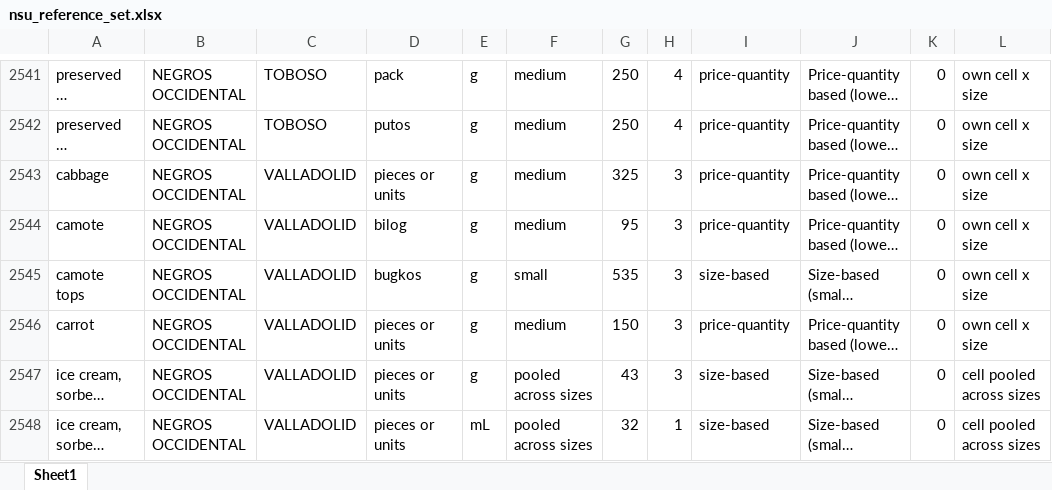
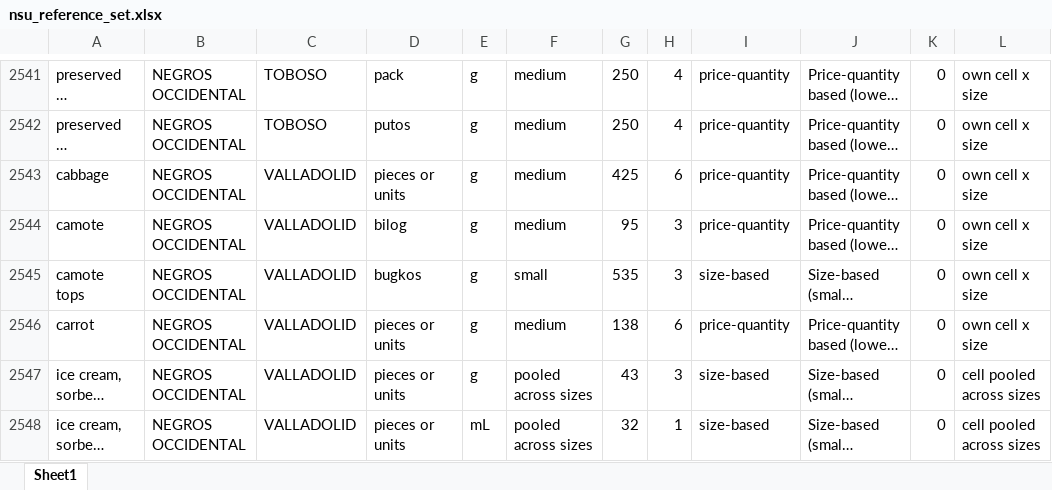
Before and after one commit to Shineyang03/nsu-market-survey-cleaning, an Excel workbook: outputs/master_rename_build/tables/nsu_reference_set.xlsx, sheet Sheet1, drawn as a sheet; only a part is shown, gaps mark what is left out; long unchanged cells end in …; values as stored, in another font and other column widths than the file's, no borders; the diff names each change by its address in the sheet, - before the commit and + after, or states it on an @@ line.

```diff
--- a/outputs/master_rename_build/tables/nsu_reference_set.xlsx (sheet Sheet1)
+++ b/outputs/master_rename_build/tables/nsu_reference_set.xlsx (sheet Sheet1)
-G2543: 325
+G2543: 425
-H2543: 3
+H2543: 6
-G2546: 150
+G2546: 138
-H2546: 3
+H2546: 6
```
Also changed, not shown: outputs/master_rename_build/tables/build_comparison.xlsx, outputs/master_rename_build/tables/excluded_standard_unit_obs.xlsx, 11 other files.
